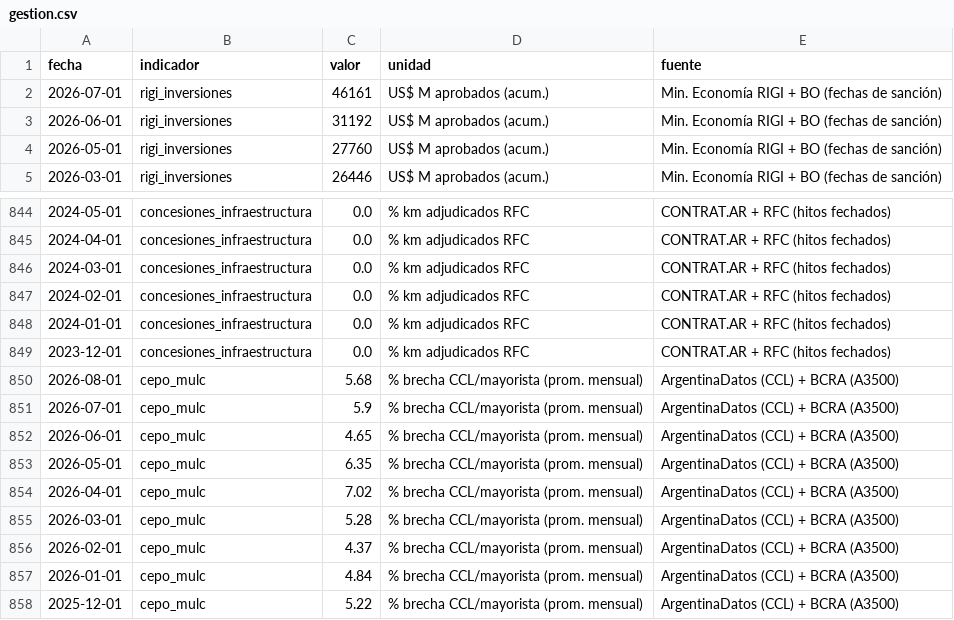
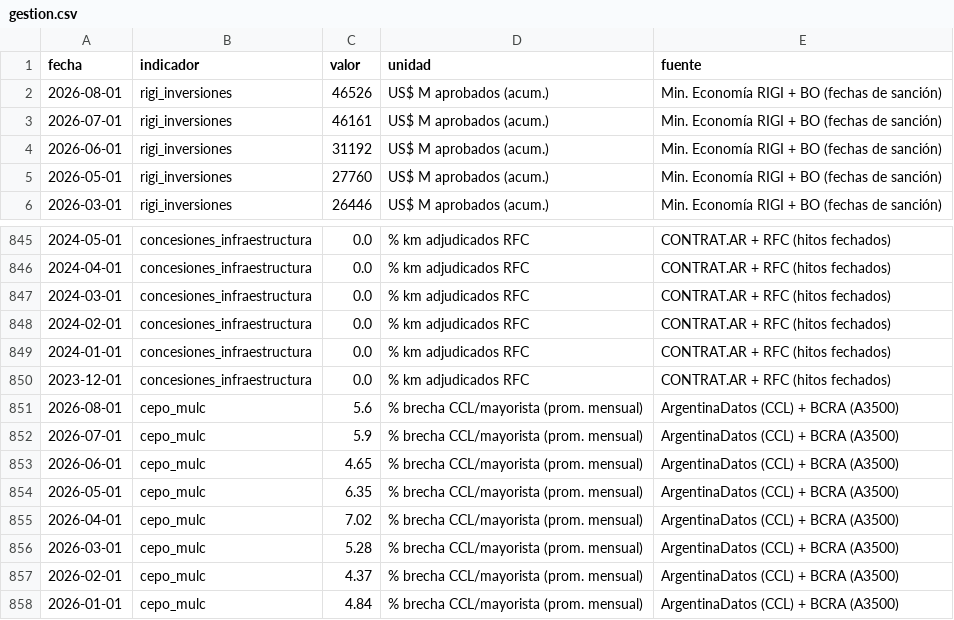
Before and after one commit to Juanpintoselso33/cigob-informe-coyuntura, a CSV file: projects/informe_coyuntura/output/series/gestion.csv, drawn as a sheet; only a part is shown, gaps mark what is left out; the shorter side is filled out with more unchanged rows.

```diff
--- a/projects/informe_coyuntura/output/series/gestion.csv
+++ b/projects/informe_coyuntura/output/series/gestion.csv
@@ -1,2 +1,3 @@
 fecha,indicador,valor,unidad,fuente
+2026-08-01,rigi_inversiones,46526,US$ M aprobados (acum.),Min. Economía RIGI + BO (fechas de sanción)
 2026-07-01,rigi_inversiones,46161,US$ M aprobados (acum.),Min. Economía RIGI + BO (fechas de sanción)
@@ -849,3 +850,3 @@ fecha,indicador,valor,unidad,fuente
 2023-12-01,concesiones_infraestructura,0.0,% km adjudicados RFC,CONTRAT.AR + RFC (hitos fechados)
-2026-08-01,cepo_mulc,5.68,% brecha CCL/mayorista (prom. mensual),ArgentinaDatos (CCL) + BCRA (A3500)
+2026-08-01,cepo_mulc,5.6,% brecha CCL/mayorista (prom. mensual),ArgentinaDatos (CCL) + BCRA (A3500)
 2026-07-01,cepo_mulc,5.9,% brecha CCL/mayorista (prom. mensual),ArgentinaDatos (CCL) + BCRA (A3500)
```
Also changed, not shown: projects/informe_coyuntura/output/series/macro.csv, projects/informe_coyuntura/output/series/politica.csv, 29 other files.
